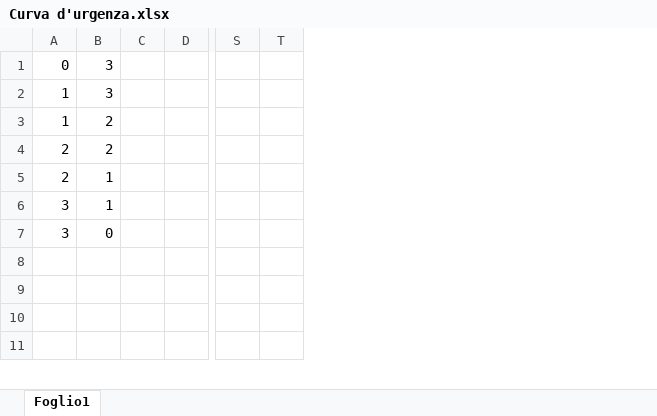
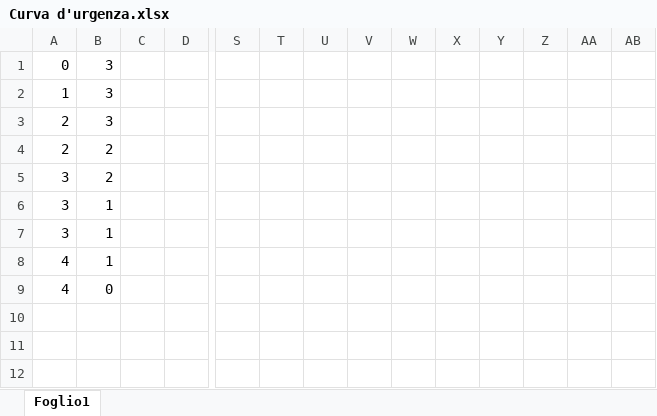
Before and after one commit to sanfo3855/UUX-Project, an Excel workbook: Project Management Sources/Curva d'urgenza.xlsx, sheet Foglio1, drawn as a sheet; only a part is shown, gaps mark what is left out; values as stored, in another font and other column widths than the file's, no borders; charts and pictures not drawn; removed rows and columns are numbered as before the commit, all else as after; rows hold the shown columns only; the diff covers the shown part only; the diff names each change by its address in the sheet, - before the commit and + after, or states it on an @@ line.

Commit message:
Impatto errori e curva d'urgenza

```diff
--- a/Project Management Sources/Curva d'urgenza.xlsx (sheet Foglio1)
+++ b/Project Management Sources/Curva d'urgenza.xlsx (sheet Foglio1)
+column U, empty
+column V, empty
+column W, empty
+column X, empty
+column Y, empty
+column Z, empty
+column AA, empty
+column AB, empty
-row 3: 1 | 2
+row 3: 2 | 3
-row 5: 2 | 1
+row 5: 3 | 2
-B7: 0
+B7: 1
-row 8: (empty)
+row 8: 4 | 1
+row 9: 4 | 0
```
Also changed, not shown: 18 edited cells elsewhere in this sheet, charts or pictures, 3 other files.
